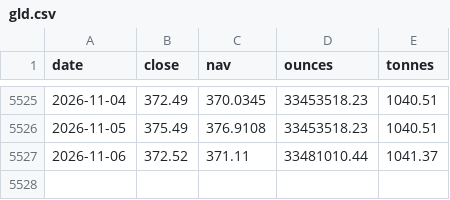
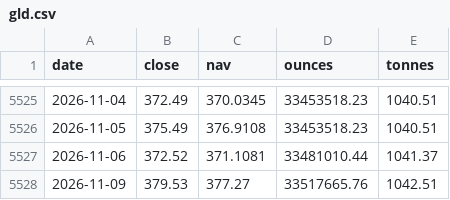
Before and after one commit to Allenvip1/G-E-T-F, a CSV file: data/gld.csv, drawn as a sheet; only a part is shown, gaps mark what is left out.

```diff
--- a/data/gld.csv
+++ b/data/gld.csv
@@ -5526,2 +5526,3 @@ date,close,nav,ounces,tonnes
 2026-11-05,375.49,376.9108,33453518.23,1040.51
-2026-11-06,372.52,371.11,33481010.44,1041.37
+2026-11-06,372.52,371.1081,33481010.44,1041.37
+2026-11-09,379.53,377.27,33517665.76,1042.51
```
Also changed, not shown: data/price_gold.csv, data/price_silver.csv, 3 other files.
